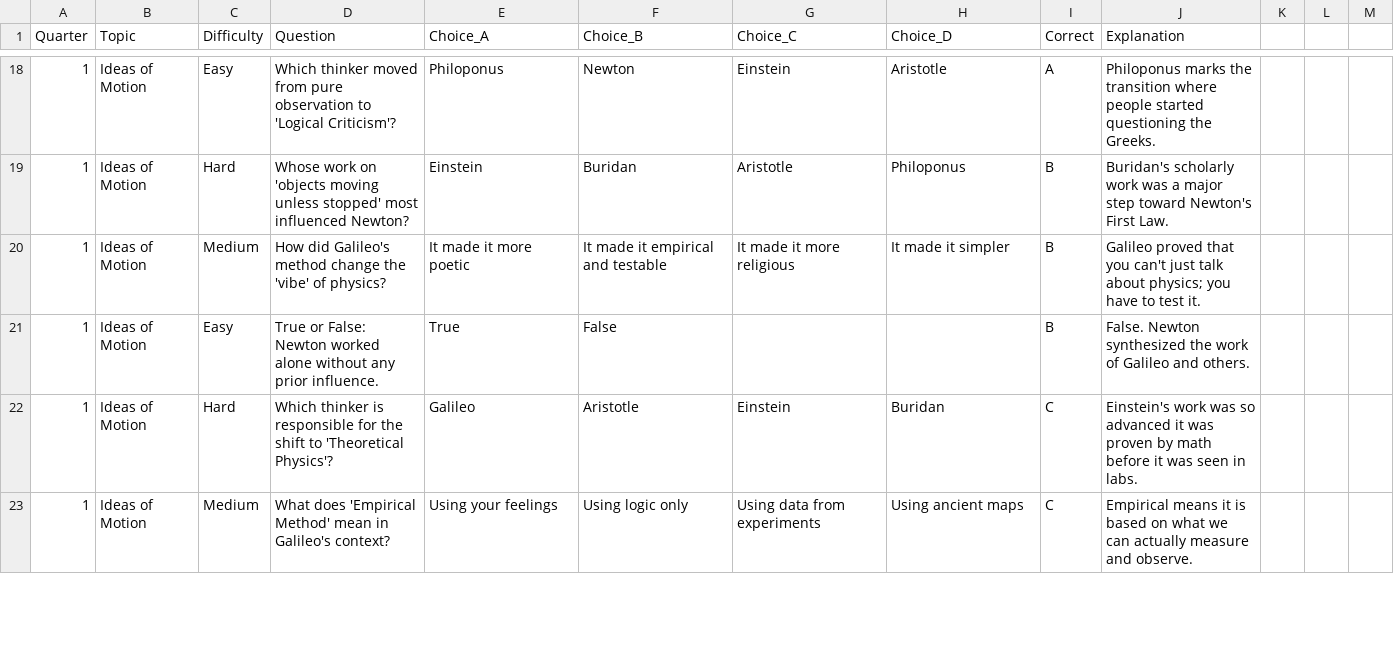
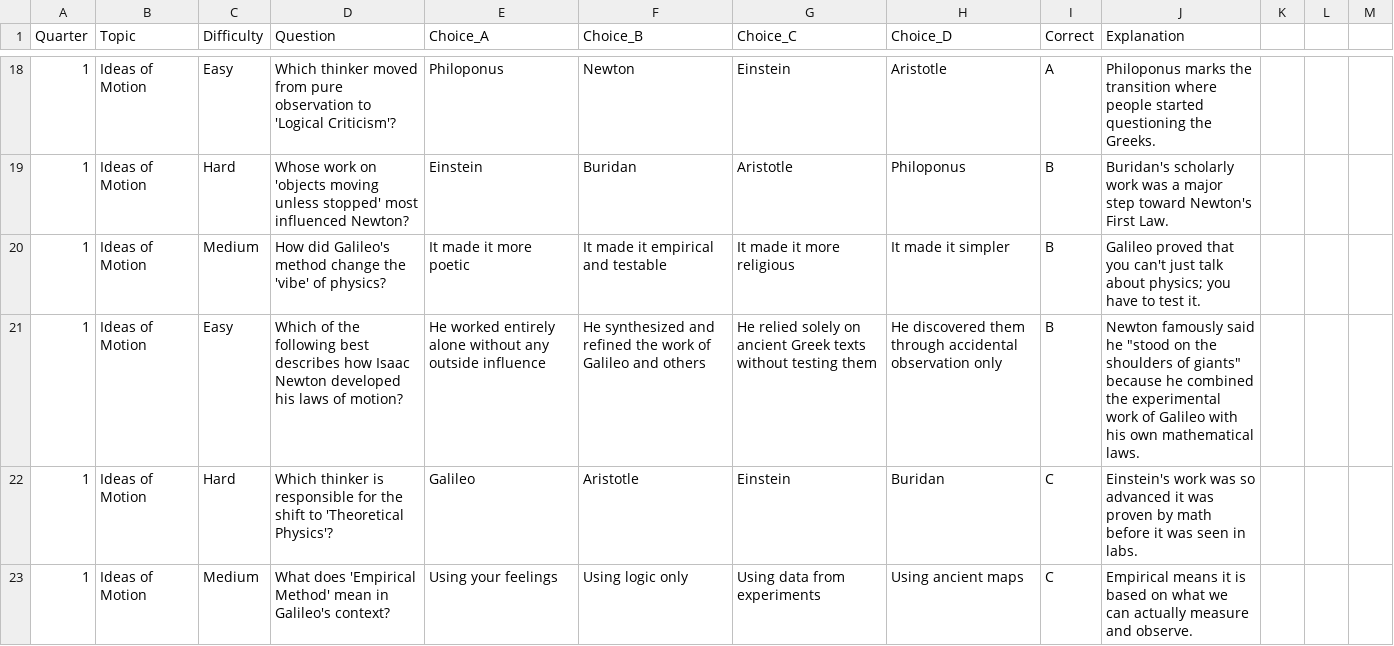
Before and after one commit to esprintfortes/Ancheta-Bito-Fortes, a CSV file: physics_q1.csv, drawn as a sheet; only a part is shown, gaps mark what is left out; the diff covers the shown part only.

Commit message:
Finished and fixed the physics mission part, fixed other parts.

```diff
--- a/physics_q1.csv
+++ b/physics_q1.csv
@@ -20,3 +20,3 @@ Quarter,Topic,Difficulty,Question,Choice_A,Choice_B,Choice_C,Choice_D,Correct,Ex
 1,Ideas of Motion,Medium,How did Galileo's method change the 'vibe' of physics?,It made it more poetic,It made it empirical and testable,It made it more religious,It made it simpler,B,Galileo proved that you can't just talk about physics; you have to test it.
-1,Ideas of Motion,Easy,True or False: Newton worked alone without any prior influence.,True,False,, ,B,False. Newton synthesized the work of Galileo and others.
+1,Ideas of Motion,Easy,Which of the following best describes how Isaac Newton developed his laws of motion?,He worked entirely alone without any outside influence,He synthesized and refined the work of Galileo and others,He relied solely on ancient Greek texts without testing them,He discovered them through accidental observation only,B,Newton famously said he "stood on the shoulders of giants" because he combined the experimental work of Galileo with his own mathematical laws.
 1,Ideas of Motion,Hard,Which thinker is responsible for the shift to 'Theoretical Physics'?,Galileo,Aristotle,Einstein,Buridan,C,Einstein's work was so advanced it was proven by math before it was seen in labs.
```
Also changed, not shown: 47 edited cells elsewhere in this file, 2 other files.
